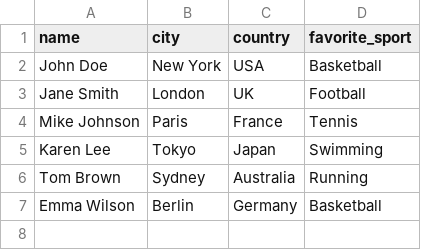
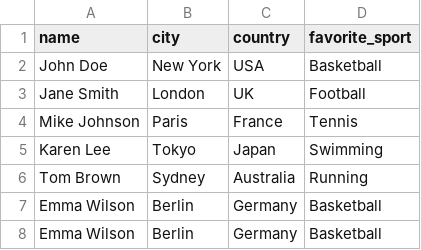
Before and after one commit to Shumax/takehometest-csv, a CSV file: public/data.csv, drawn as a sheet; the diff names each change by its address in the sheet, - before the commit and + after, or states it on an @@ line.

```diff
--- a/public/data.csv
+++ b/public/data.csv
+row 8: Emma Wilson | Berlin | Germany | Basketball
```
Also changed, not shown: 2 other files.
